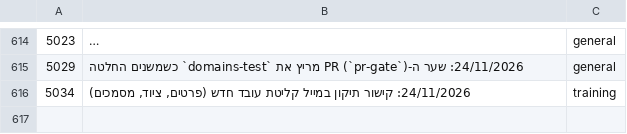
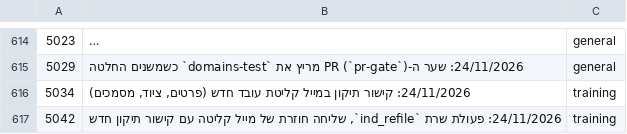
Before and after one commit to mishaf1988-lgtm/tfugen-safety, a TSV file: project-files/domains/decisions-map.tsv, drawn as a sheet; only a part is shown, gaps mark what is left out; long unchanged cells end in ….

```diff
--- a/project-files/domains/decisions-map.tsv
+++ b/project-files/domains/decisions-map.tsv
@@ -616 +616,2 @@
 5034	24/11/2026: קישור תיקון במייל קליטת עובד חדש (פרטים, ציוד, מסמכים)	training
+5042	24/11/2026: פעולת שרת `ind_refile`, שליחה חוזרת של מייל קליטה עם קישור תיקון חדש	training
```
Also changed, not shown: 7 other files.
